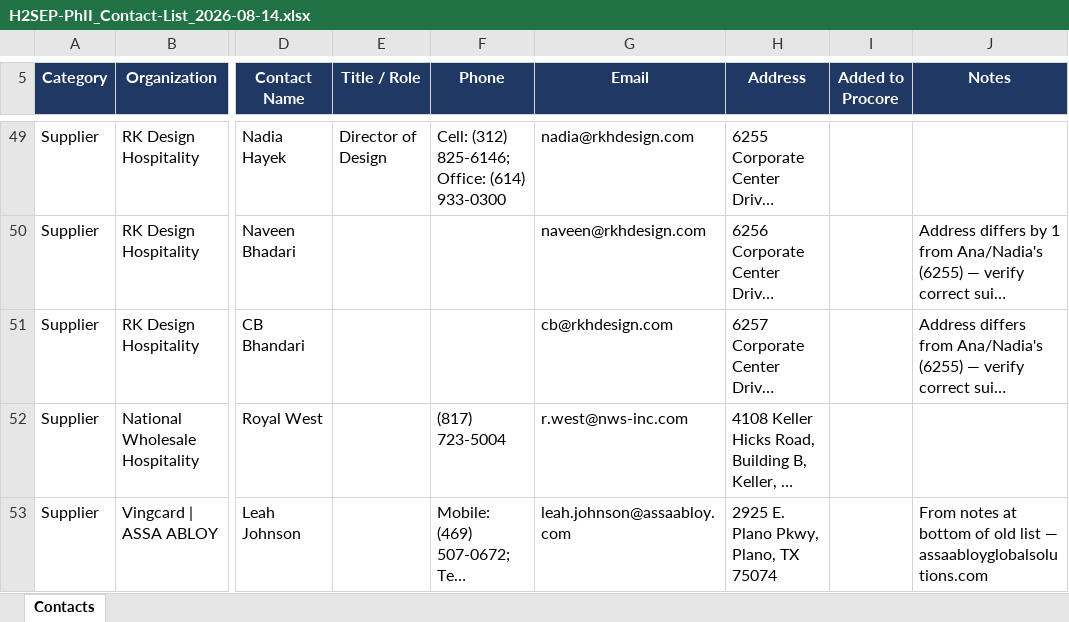
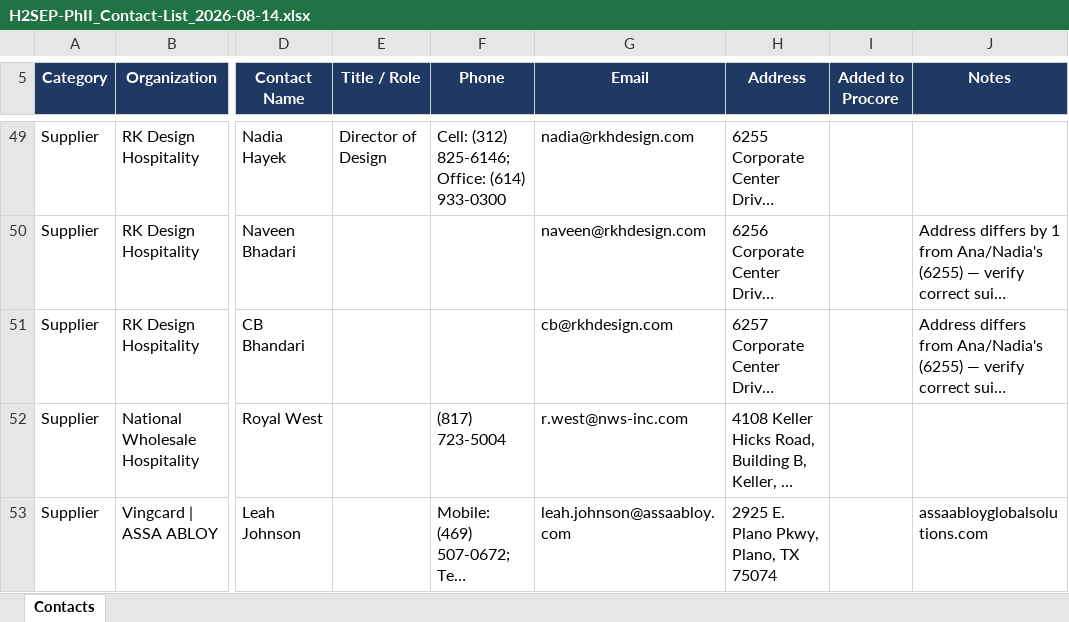
Before and after one commit to SH0T250/h2sep-checklist, an Excel workbook: docs/H2SEP-PhII_Contact-List_2026-08-14.xlsx, sheet Contacts, drawn as a sheet; only a part is shown, gaps mark what is left out; long unchanged cells end in …; values as stored, in another font and other column widths than the file's, no borders; conditional formats and table styles not drawn; the diff names each change by its address in the sheet, - before the commit and + after, or states it on an @@ line.

```diff
--- a/docs/H2SEP-PhII_Contact-List_2026-08-14.xlsx (sheet Contacts)
+++ b/docs/H2SEP-PhII_Contact-List_2026-08-14.xlsx (sheet Contacts)
-J53 (Notes): From notes at bottom of old list — assaabloyglobalsolutions.com
+J53 (Notes): assaabloyglobalsolutions.com
```
